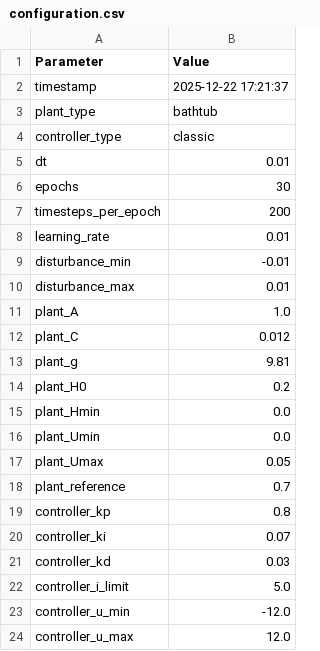
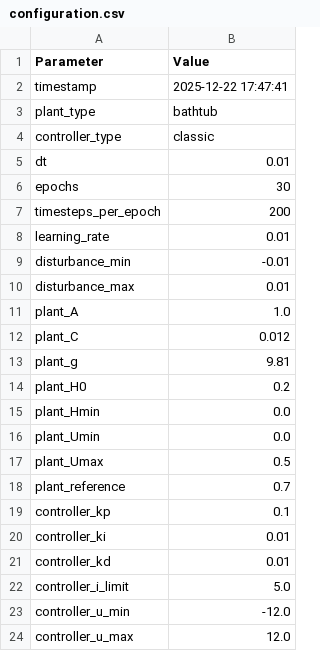
Before and after one commit to PedroPCardonaA/IT3105_project1, a CSV file: results/bathtub/classic/configuration.csv, drawn as a sheet.

```diff
--- a/results/bathtub/classic/configuration.csv
+++ b/results/bathtub/classic/configuration.csv
@@ -1,3 +1,3 @@
 Parameter,Value
-timestamp,2025-12-22 17:21:37
+timestamp,2025-12-22 17:47:41
 plant_type,bathtub
@@ -16,7 +16,7 @@ plant_Hmin,0.0
 plant_Umin,0.0
-plant_Umax,0.05
+plant_Umax,0.5
 plant_reference,0.7
-controller_kp,0.8
-controller_ki,0.07
-controller_kd,0.03
+controller_kp,0.1
+controller_ki,0.01
+controller_kd,0.01
 controller_i_limit,5.0
```
Also changed, not shown: results/bathtub/classic/training_results.csv, results/bathtub/classic/training_summary.csv, 4 other files.
